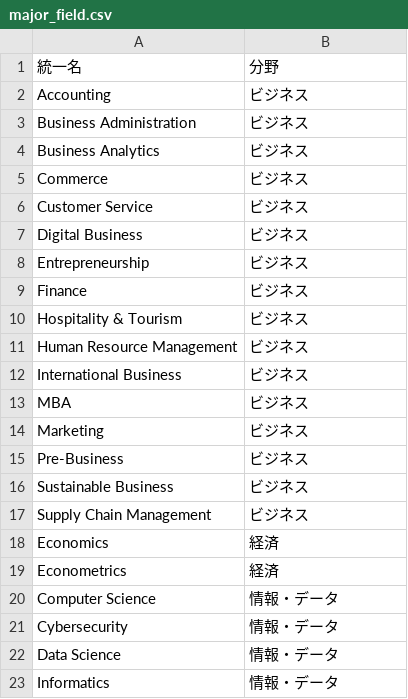
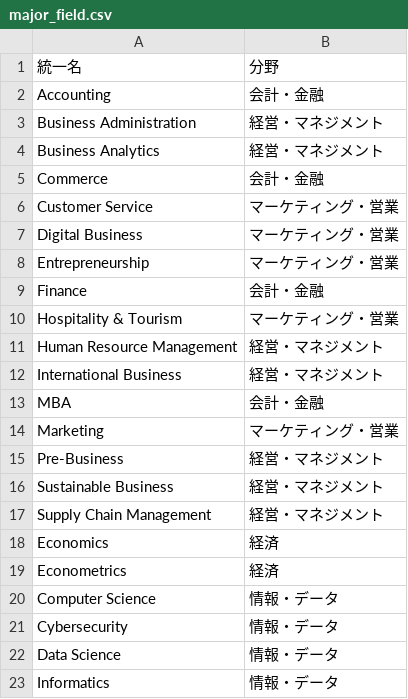
Before and after one commit to YUji29476666/L-step-configured-with-google-spread-sheet-, a CSV file: data/major_field.csv, drawn as a sheet; only a part is shown.

```diff
--- a/data/major_field.csv
+++ b/data/major_field.csv
@@ -1,18 +1,18 @@
 統一名,分野
-Accounting,ビジネス
-Business Administration,ビジネス
-Business Analytics,ビジネス
-Commerce,ビジネス
-Customer Service,ビジネス
-Digital Business,ビジネス
-Entrepreneurship,ビジネス
-Finance,ビジネス
-Hospitality & Tourism,ビジネス
-Human Resource Management,ビジネス
-International Business,ビジネス
-MBA,ビジネス
-Marketing,ビジネス
-Pre-Business,ビジネス
-Sustainable Business,ビジネス
-Supply Chain Management,ビジネス
+Accounting,会計・金融
+Business Administration,経営・マネジメント
+Business Analytics,経営・マネジメント
+Commerce,会計・金融
+Customer Service,マーケティング・営業
+Digital Business,マーケティング・営業
+Entrepreneurship,マーケティング・営業
+Finance,会計・金融
+Hospitality & Tourism,マーケティング・営業
+Human Resource Management,経営・マネジメント
+International Business,経営・マネジメント
+MBA,会計・金融
+Marketing,マーケティング・営業
+Pre-Business,経営・マネジメント
+Sustainable Business,経営・マネジメント
+Supply Chain Management,経営・マネジメント
 Economics,経済
```
Also changed, not shown: 1 other file.
